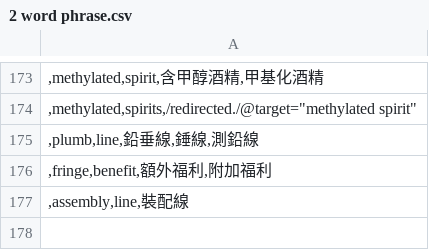
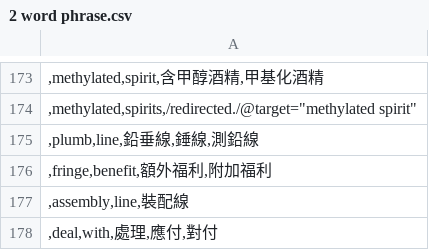
Before and after one commit to yhnnd/wordlab, a CSV file: Files/lang/phrases/2 word phrase.csv, drawn as a sheet; only a part is shown, gaps mark what is left out; the diff names each change by its address in the sheet, - before the commit and + after, or states it on an @@ line.

```diff
--- a/Files/lang/phrases/2 word phrase.csv
+++ b/Files/lang/phrases/2 word phrase.csv
+row 178: ,deal,with,處理,應付,對付
```
Also changed, not shown: Files/lang/ch/chinese14.csv, Files/lang/en/english14.csv.
